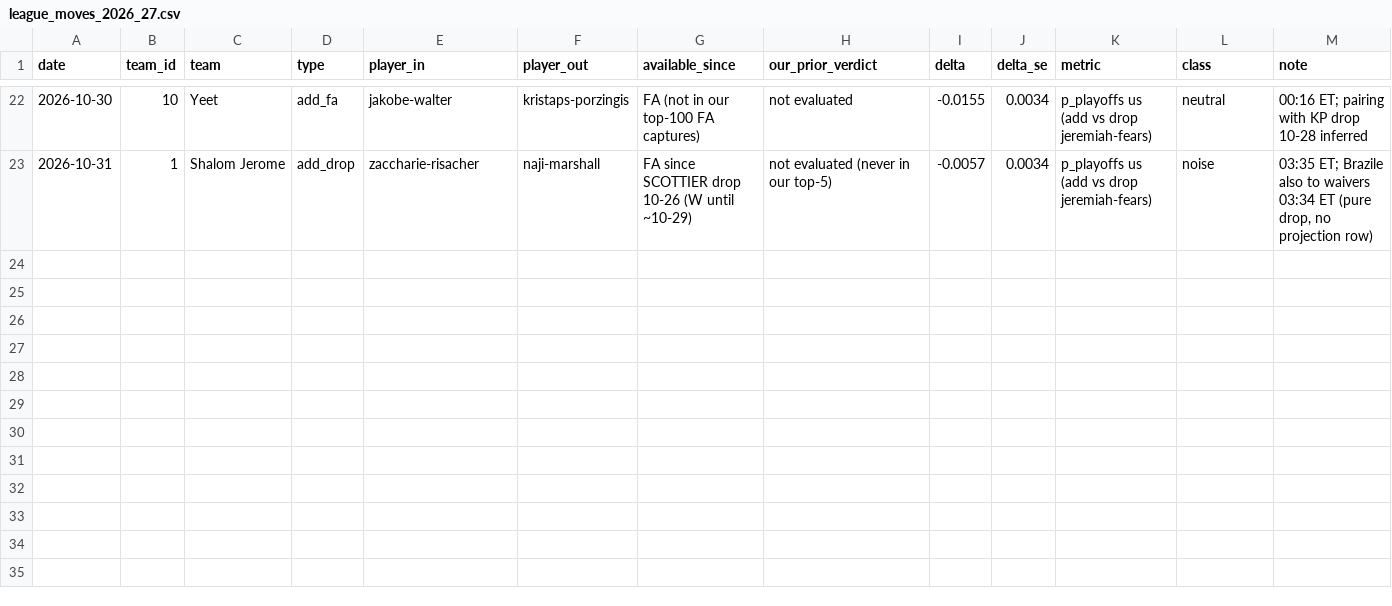
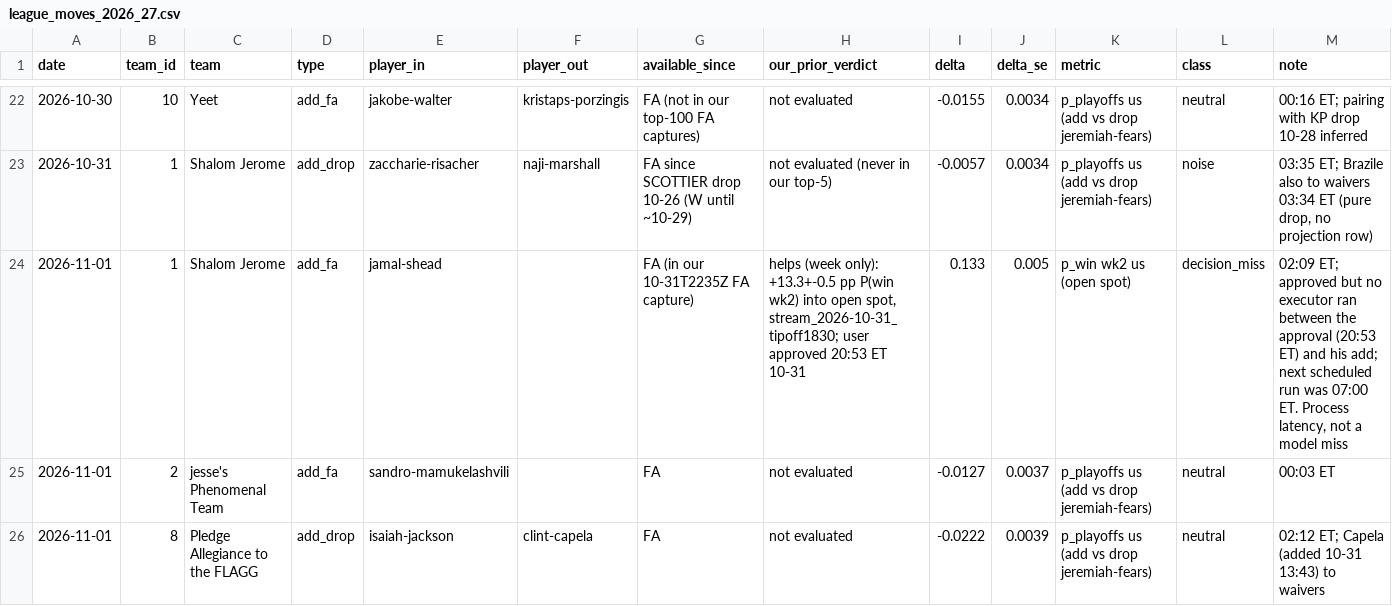
Before and after one commit to hmku/nba, a CSV file: data/processed/league_moves_2026_27.csv, drawn as a sheet; only a part is shown, gaps mark what is left out.

```diff
--- a/data/processed/league_moves_2026_27.csv
+++ b/data/processed/league_moves_2026_27.csv
@@ -23 +23,4 @@ date,team_id,team,type,player_in,player_out,available_since,our_prior_verdict,de
 2026-10-31,1,Shalom Jerome,add_drop,zaccharie-risacher,naji-marshall,"FA since SCOTTIER drop 10-26 (W until ~10-29)",not evaluated (never in our top-5),-0.0057,0.0034,p_playoffs us (add vs drop jeremiah-fears),noise,"03:35 ET; Brazile also to waivers 03:34 ET (pure drop, no projection row)"
+2026-11-01,1,Shalom Jerome,add_fa,jamal-shead,,FA (in our 10-31T2235Z FA capture),"helps (week only): +13.3+-0.5 pp P(win wk2) into open spot, stream_2026-10-31_tipoff1830; user approved 20:53 ET 10-31",0.133,0.005,p_win wk2 us (open spot),decision_miss,"02:09 ET; approved but no executor ran between the approval (20:53 ET) and his add; next scheduled run was 07:00 ET. Process latency, not a model miss"
+2026-11-01,2,jesse's Phenomenal Team,add_fa,sandro-mamukelashvili,,FA,not evaluated,-0.0127,0.0037,p_playoffs us (add vs drop jeremiah-fears),neutral,00:03 ET
+2026-11-01,8,Pledge Allegiance to the FLAGG,add_drop,isaiah-jackson,clint-capela,FA,not evaluated,-0.0222,0.0039,p_playoffs us (add vs drop jeremiah-fears),neutral,02:12 ET; Capela (added 10-31 13:43) to waivers
```
Also changed, not shown: data/processed/projections_2026_27.inseason.csv, 22 other files.
